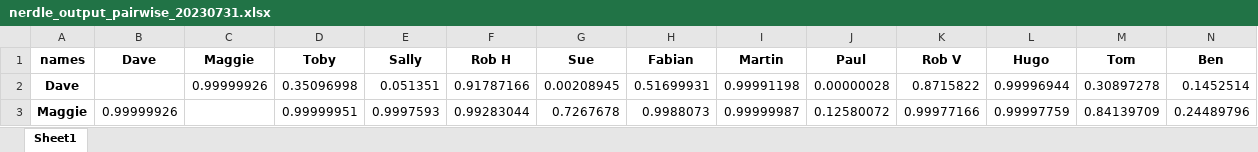
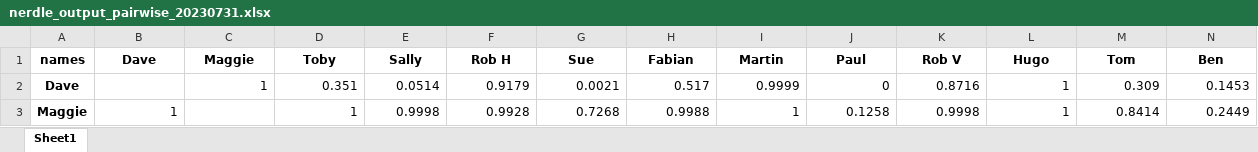
Before and after one commit to HamletBugle/nerdle, an Excel workbook: nerdle_output_pairwise_20230731.xlsx, sheet Sheet1, drawn as a sheet; only a part is shown; values as stored, in another font and other column widths than the file's, no borders; the diff covers the shown part only; the diff names each change by its address in the sheet, - before the commit and + after, or states it on an @@ line.

```diff
--- a/nerdle_output_pairwise_20230731.xlsx (sheet Sheet1)
+++ b/nerdle_output_pairwise_20230731.xlsx (sheet Sheet1)
-C2 (Maggie): 0.99999926
+C2 (Maggie): 1
-D2 (Toby): 0.35096998
+D2 (Toby): 0.351
-E2 (Sally): 0.051351
+E2 (Sally): 0.0514
-F2 (Rob H): 0.91787166
+F2 (Rob H): 0.9179
-G2 (Sue): 0.00208945
+G2 (Sue): 0.0021
-H2 (Fabian): 0.51699931
+H2 (Fabian): 0.517
-I2 (Martin): 0.99991198
+I2 (Martin): 0.9999
-J2 (Paul): 0.00000028
+J2 (Paul): 0
-K2 (Rob V): 0.8715822
+K2 (Rob V): 0.8716
-L2 (Hugo): 0.99996944
+L2 (Hugo): 1
-M2 (Tom): 0.30897278
+M2 (Tom): 0.309
-N2 (Ben): 0.1452514
+N2 (Ben): 0.1453
-B3 (Dave): 0.99999926
+B3 (Dave): 1
-D3 (Toby): 0.99999951
+D3 (Toby): 1
-E3 (Sally): 0.9997593
+E3 (Sally): 0.9998
-F3 (Rob H): 0.99283044
+F3 (Rob H): 0.9928
-G3 (Sue): 0.7267678
+G3 (Sue): 0.7268
-H3 (Fabian): 0.9988073
+H3 (Fabian): 0.9988
-I3 (Martin): 0.99999987
+I3 (Martin): 1
-J3 (Paul): 0.12580072
+J3 (Paul): 0.1258
-K3 (Rob V): 0.99977166
+K3 (Rob V): 0.9998
-L3 (Hugo): 0.99997759
+L3 (Hugo): 1
-M3 (Tom): 0.84139709
+M3 (Tom): 0.8414
-N3 (Ben): 0.24489796
+N3 (Ben): 0.2449
```
Also changed, not shown: 132 edited cells elsewhere in this sheet, nerdle_output_turkheimer_20230731.xlsx, 4 other files.
